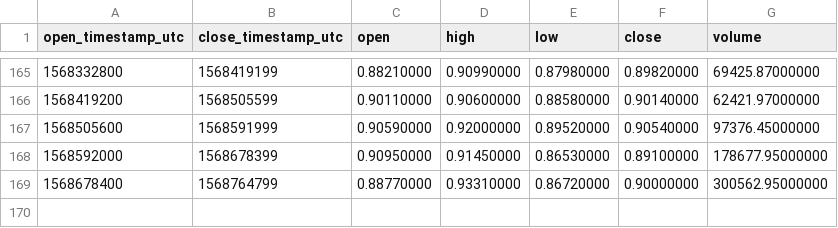
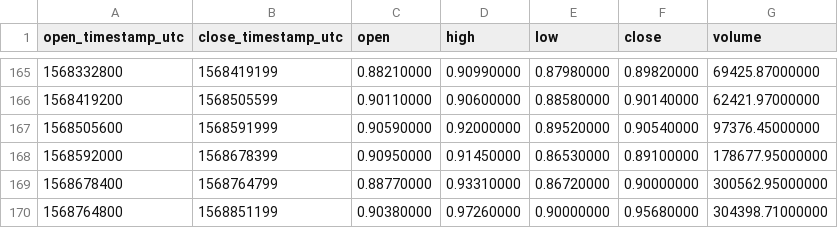
Before and after one commit to cryptobigbro/binance-NANOUSDT, a CSV file: binance-NANOUSDT-1d.csv, drawn as a sheet; only a part is shown, gaps mark what is left out; the diff names each change by its address in the sheet, - before the commit and + after, or states it on an @@ line.

```diff
--- a/binance-NANOUSDT-1d.csv
+++ b/binance-NANOUSDT-1d.csv
+row 170: 1568764800 | 1568851199 | 0.90380000 | 0.97260000 | 0.90000000 | 0.95680000 | 304398.71000000
```
Also changed, not shown: binance-NANOUSDT-1h.csv, binance-NANOUSDT-1w.csv.
